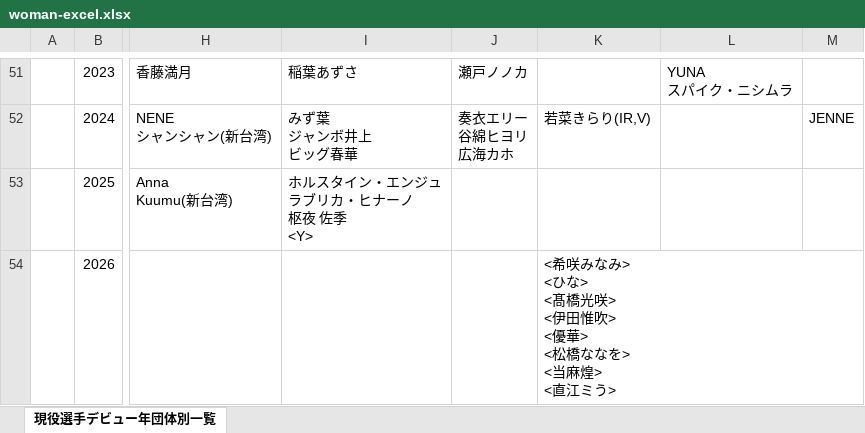
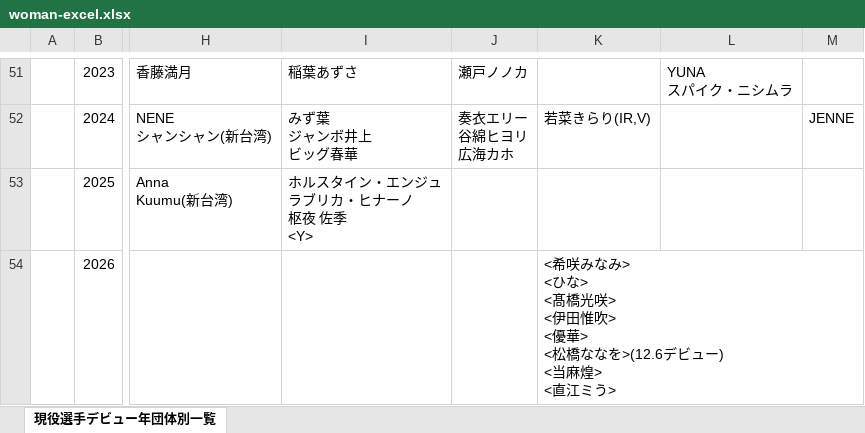
Before and after one commit to nakawankuma/joshi_wrestling_data, an Excel workbook: woman-excel.xlsx, sheet 現役選手デビュー年団体別一覧, drawn as a sheet; only a part is shown, gaps mark what is left out; values as stored, in another font and other column widths than the file's, no borders; table styles not drawn; ↵ is a line break in a cell; the diff names each change by its address in the sheet, - before the commit and + after, or states it on an @@ line.

```diff
--- a/woman-excel.xlsx (sheet 現役選手デビュー年団体別一覧)
+++ b/woman-excel.xlsx (sheet 現役選手デビュー年団体別一覧)
-K54: …橋ななを> ↵ <当麻煌…
+K54: …橋ななを>(12.6デビュー) ↵ <当麻煌…
```
Also changed, not shown: 1 other file.
